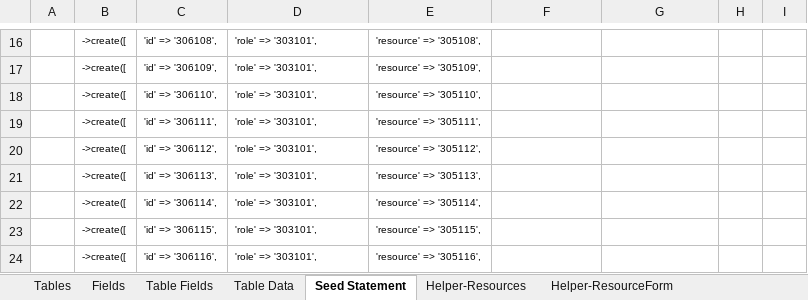
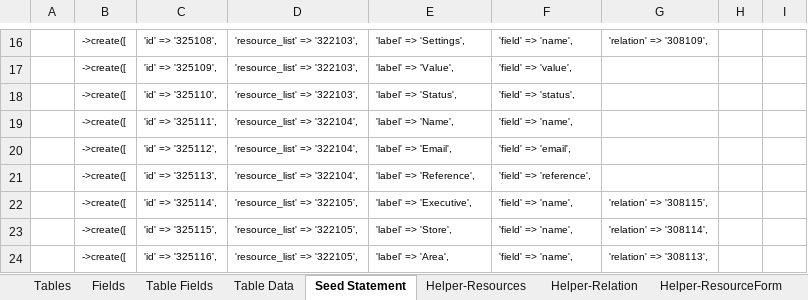
Before and after one commit to MilestoneInnovativeTechnologies/DD, an Excel workbook: SS.xlsx, sheet Seed Statement, drawn as a sheet; only a part is shown, gaps mark what is left out; values as stored, in another font and other column widths than the file's, no borders; the diff covers the shown part only; the diff names each change by its address in the sheet, - before the commit and + after, or states it on an @@ line.

Commit message:
DB Fields modified to make more friendly

```diff
--- a/SS.xlsx (sheet Seed Statement)
+++ b/SS.xlsx (sheet Seed Statement)
@@ sheet tab unhidden: Helper-Relation @@
-C16: 'id' => '306108',
+C16: 'id' => '325108',
-D16:D18: 'role' => '303101',
+D16:D18: 'resource_list' => '322103',
-E16: 'resource' => '305108',
+E16: 'label' => 'Settings',
-F16: (empty)
+F16: 'field' => 'name',
-G16: (empty)
+G16: 'relation' => '308109',
-C17: 'id' => '306109',
+C17: 'id' => '325109',
-E17: 'resource' => '305109',
+E17: 'label' => 'Value',
-F17: (empty)
+F17: 'field' => 'value',
-C18: 'id' => '306110',
+C18: 'id' => '325110',
-E18: 'resource' => '305110',
+E18: 'label' => 'Status',
-F18: (empty)
+F18: 'field' => 'status',
-C19: 'id' => '306111',
+C19: 'id' => '325111',
-D19:D21: 'role' => '303101',
+D19:D21: 'resource_list' => '322104',
-E19: 'resource' => '305111',
+E19: 'label' => 'Name',
-F19: (empty)
+F19: 'field' => 'name',
-C20: 'id' => '306112',
+C20: 'id' => '325112',
-E20: 'resource' => '305112',
+E20: 'label' => 'Email',
-F20: (empty)
+F20: 'field' => 'email',
-C21: 'id' => '306113',
+C21: 'id' => '325113',
-E21: 'resource' => '305113',
+E21: 'label' => 'Reference',
-F21: (empty)
+F21: 'field' => 'reference',
-C22: 'id' => '306114',
+C22: 'id' => '325114',
-D22:D24: 'role' => '303101',
+D22:D24: 'resource_list' => '322105',
-E22: 'resource' => '305114',
+E22: 'label' => 'Executive',
-F22:F24: (empty)
+F22:F24: 'field' => 'name',
-G22: (empty)
+G22: 'relation' => '308115',
-C23: 'id' => '306115',
+C23: 'id' => '325115',
-E23: 'resource' => '305115',
+E23: 'label' => 'Store',
-G23: (empty)
+G23: 'relation' => '308114',
-C24: 'id' => '306116',
+C24: 'id' => '325116',
-E24: 'resource' => '305116',
+E24: 'label' => 'Area',
-G24: (empty)
+G24: 'relation' => '308113',
```
Also changed, not shown: 234 edited cells elsewhere in this sheet, sheet Helper-ResourceList, sheet Helper-ResourceData, sheet Helper-ResourceForm, hidden cells, 8 other files.
